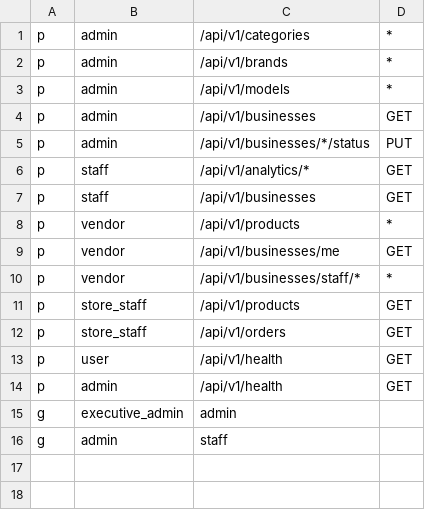
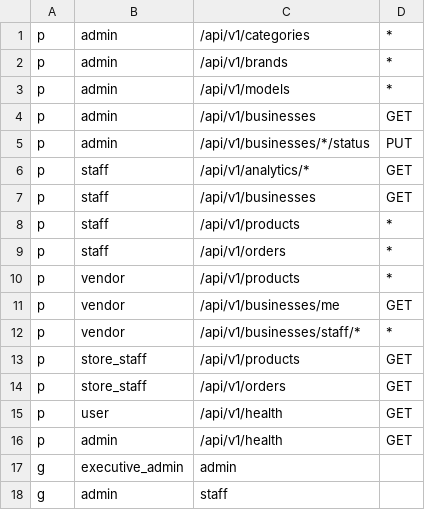
Before and after one commit to brian-mochoge001/eHubGo, a CSV file: rbac_policy.csv, drawn as a sheet; the diff names each change by its address in the sheet, - before the commit and + after, or states it on an @@ line.

```diff
--- a/rbac_policy.csv
+++ b/rbac_policy.csv
+row 8: p | staff | /api/v1/products | *
+row 9: p | staff | /api/v1/orders | *
```
Also changed, not shown: 7 other files.
